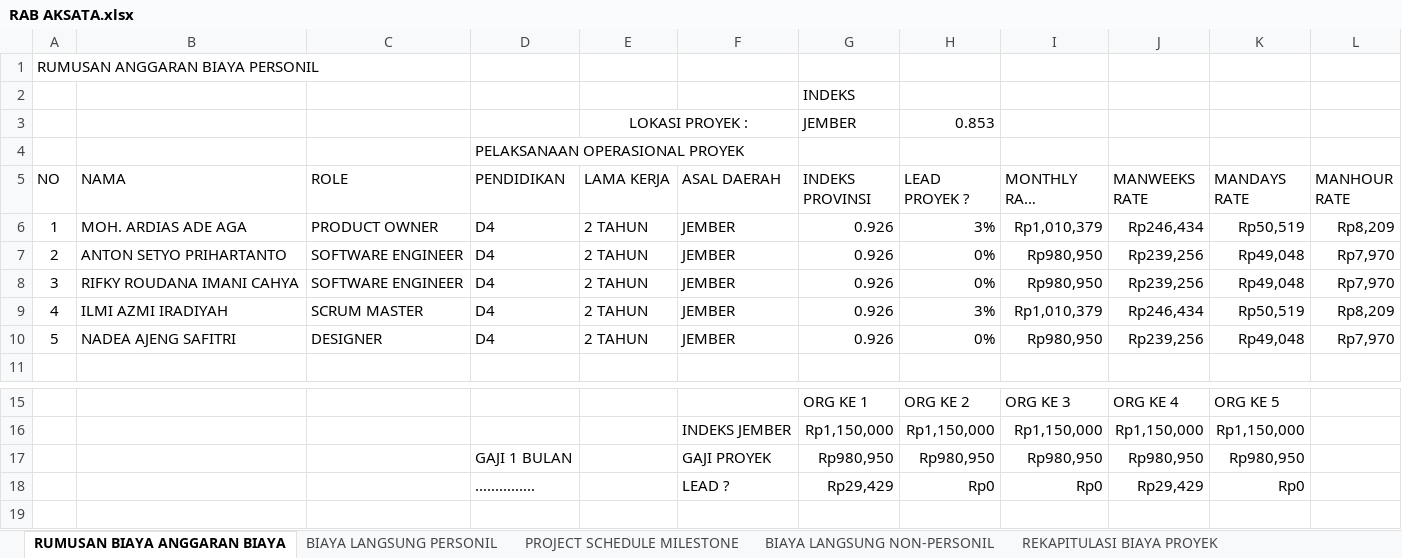
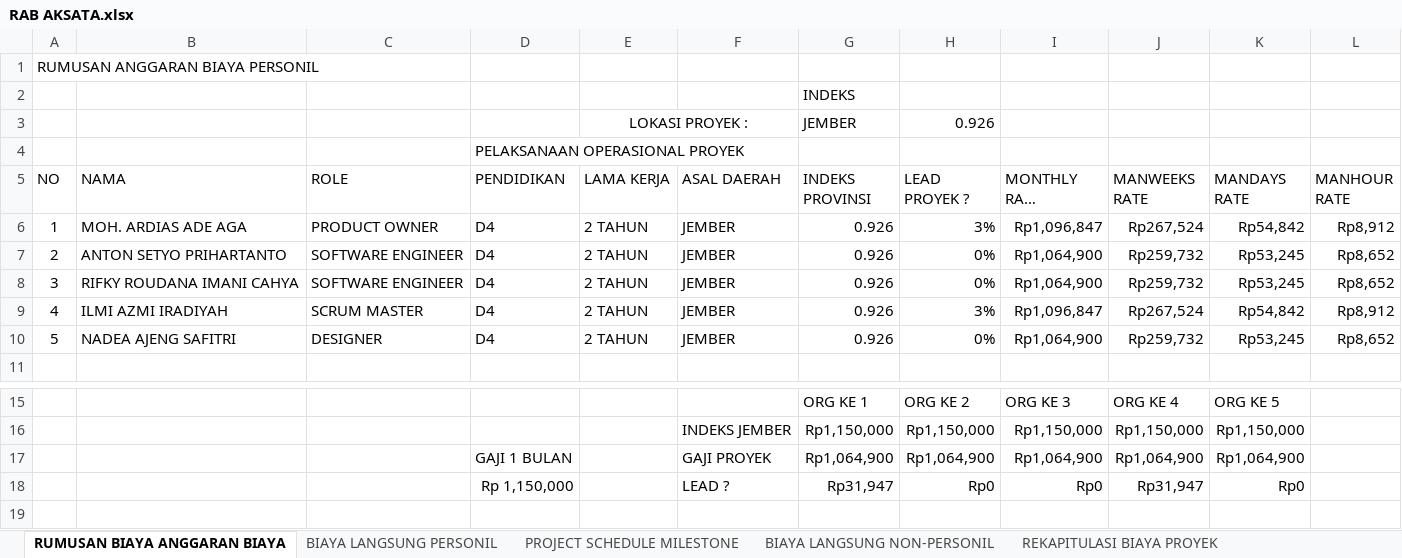
Before and after one commit to Nadeaajeng/Aksata-Project, an Excel workbook: RAB AKSATA.xlsx, sheet RUMUSAN BIAYA ANGGARAN BIAYA, drawn as a sheet; only a part is shown, gaps mark what is left out; long unchanged cells end in …; values as stored, in another font and other column widths than the file's, no borders; removed rows and columns are numbered as before the commit, all else as after; the diff names each change by its address in the sheet, - before the commit and + after, or states it on an @@ line.

Commit message:
Update RAB AKSATA.xlsx

```diff
--- a/RAB AKSATA.xlsx (sheet RUMUSAN BIAYA ANGGARAN BIAYA)
+++ b/RAB AKSATA.xlsx (sheet RUMUSAN BIAYA ANGGARAN BIAYA)
-H3 (LEAD PROYEK ?): 0.853
+H3 (LEAD PROYEK ?): 0.926
-I6 (MONTHLY RATE (YUMMY)): Rp1,010,379
+I6 (MONTHLY RATE (YUMMY)): Rp1,096,847
-J6 (MANWEEKS RATE): Rp246,434
+J6 (MANWEEKS RATE): Rp267,524
-K6 (MANDAYS RATE): Rp50,519
+K6 (MANDAYS RATE): Rp54,842
-L6 (MANHOUR RATE): Rp8,209
+L6 (MANHOUR RATE): Rp8,912
-I7:I8 (MONTHLY RATE (YUMMY)): Rp980,950
+I7:I8 (MONTHLY RATE (YUMMY)): Rp1,064,900
-J7:J8 (MANWEEKS RATE): Rp239,256
+J7:J8 (MANWEEKS RATE): Rp259,732
-K7:K8 (MANDAYS RATE): Rp49,048
+K7:K8 (MANDAYS RATE): Rp53,245
-L7:L8 (MANHOUR RATE): Rp7,970
+L7:L8 (MANHOUR RATE): Rp8,652
-I9 (MONTHLY RATE (YUMMY)): Rp1,010,379
+I9 (MONTHLY RATE (YUMMY)): Rp1,096,847
-J9 (MANWEEKS RATE): Rp246,434
+J9 (MANWEEKS RATE): Rp267,524
-K9 (MANDAYS RATE): Rp50,519
+K9 (MANDAYS RATE): Rp54,842
-L9 (MANHOUR RATE): Rp8,209
+L9 (MANHOUR RATE): Rp8,912
-I10 (MONTHLY RATE (YUMMY)): Rp980,950
+I10 (MONTHLY RATE (YUMMY)): Rp1,064,900
-J10 (MANWEEKS RATE): Rp239,256
+J10 (MANWEEKS RATE): Rp259,732
-K10 (MANDAYS RATE): Rp49,048
+K10 (MANDAYS RATE): Rp53,245
-L10 (MANHOUR RATE): Rp7,970
+L10 (MANHOUR RATE): Rp8,652
-row 17:  |  |  | GAJI 1 BULAN |  | GAJI PROYEK | Rp980,950 | Rp980,950 | Rp980,950 | Rp980,950 | Rp980,950
+row 17:  |  |  | GAJI 1 BULAN |  | GAJI PROYEK | Rp1,064,900 | Rp1,064,900 | Rp1,064,900 | Rp1,064,900 | Rp1,064,900
-D18 (PENDIDIKAN): ...............
+D18 (PENDIDIKAN): Rp 1,150,000
-G18 (INDEKS PROVINSI): Rp29,429
+G18 (INDEKS PROVINSI): Rp31,947
-J18 (MANWEEKS RATE): Rp29,429
+J18 (MANWEEKS RATE): Rp31,947
```
Also changed, not shown: sheet BIAYA LANGSUNG PERSONIL, sheet REKAPITULASI BIAYA PROYEK.
